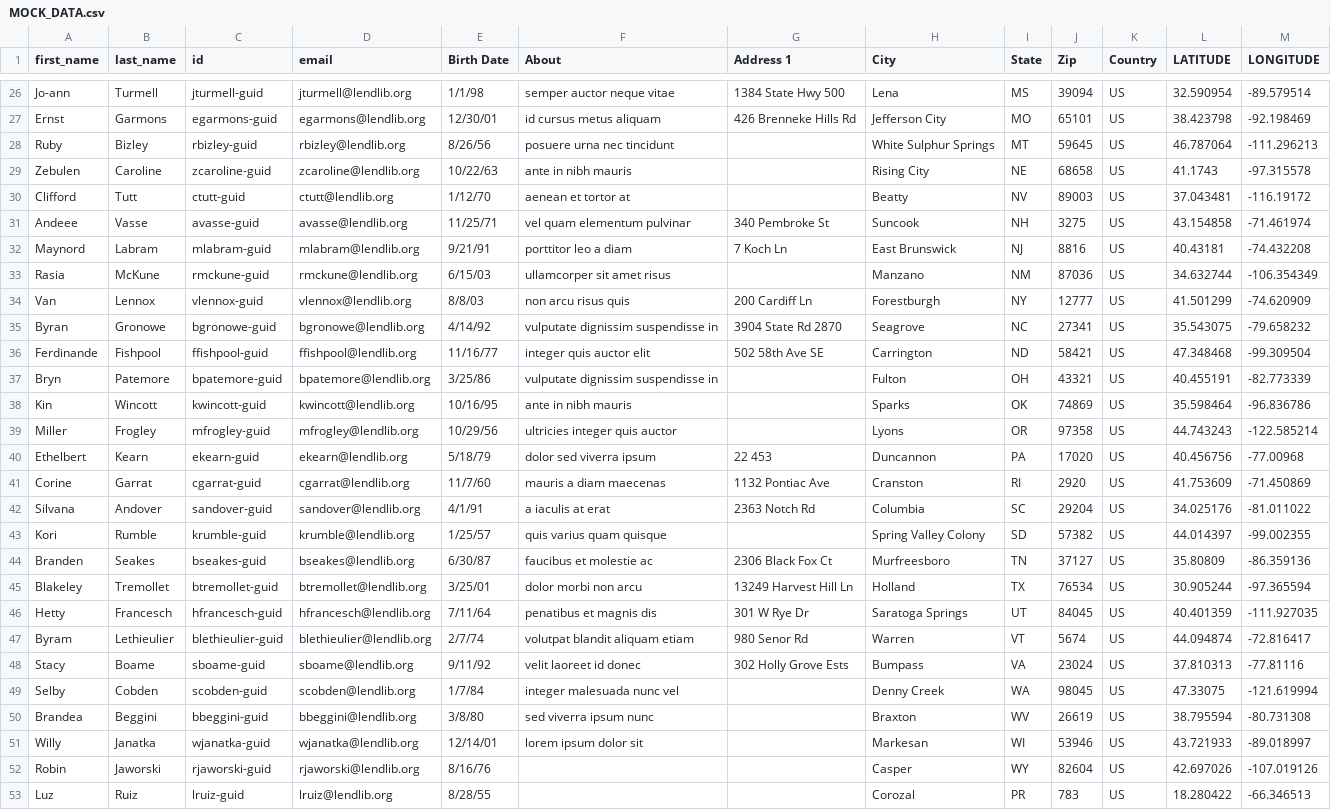
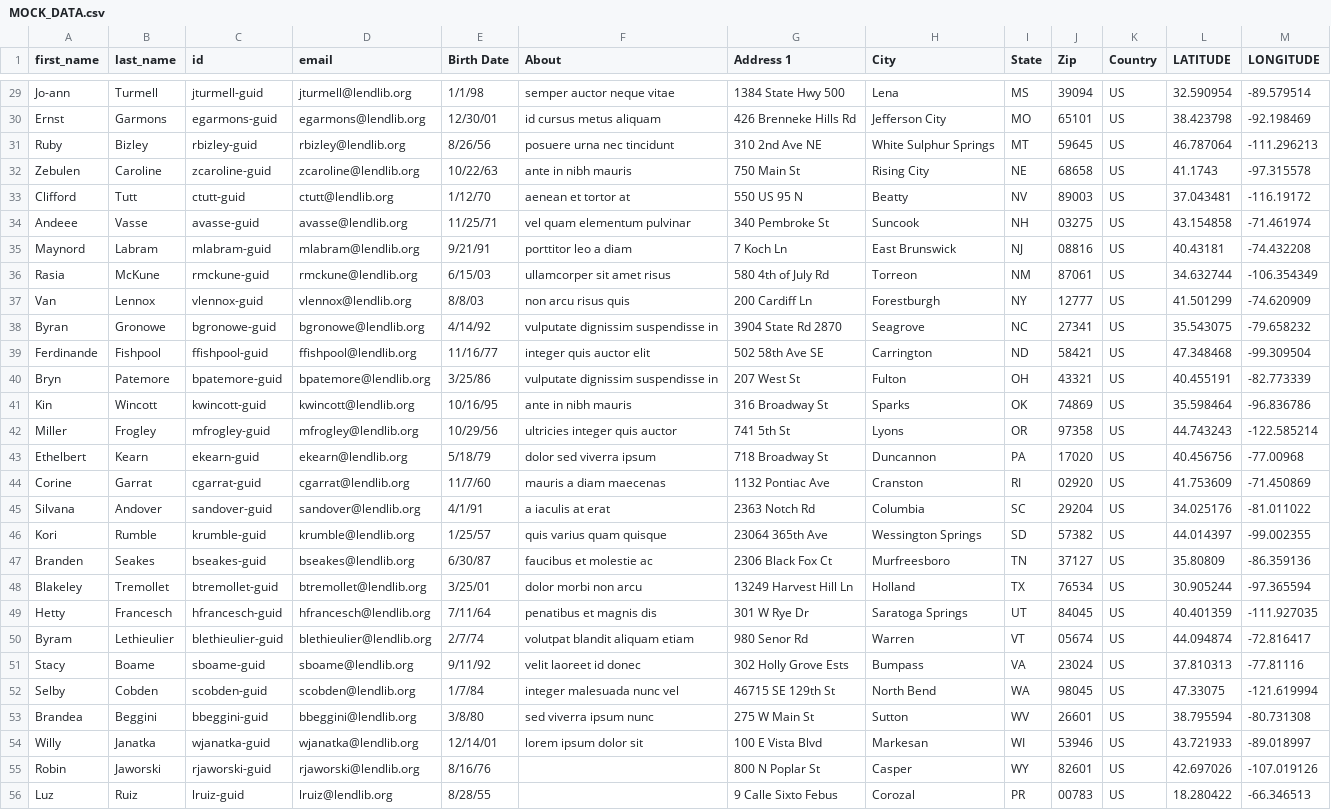
Before and after one commit to rjcorrig/LendingLibrary.Net, a CSV file: LendingLibrary/App_Data/MOCK_DATA.csv, drawn as a sheet; only a part is shown, gaps mark what is left out; addresses are those after the commit; the diff covers the shown part only; the diff names each change by its address in the sheet, - before the commit and + after, or states it on an @@ line.

Commit message:
Update seed data in CSV

```diff
--- a/LendingLibrary/App_Data/MOCK_DATA.csv
+++ b/LendingLibrary/App_Data/MOCK_DATA.csv
-G31 (Address 1): (empty)
+G31 (Address 1): 310 2nd Ave NE
-G32 (Address 1): (empty)
+G32 (Address 1): 750 Main St
-G33 (Address 1): (empty)
+G33 (Address 1): 550 US 95 N
-J34 (Zip): 3275
+J34 (Zip): 03275
-J35 (Zip): 8816
+J35 (Zip): 08816
-G36 (Address 1): (empty)
+G36 (Address 1): 580 4th of July Rd
-H36 (City): Manzano
+H36 (City): Torreon
-J36 (Zip): 87036
+J36 (Zip): 87061
-G40 (Address 1): (empty)
+G40 (Address 1): 207 West St
-G41 (Address 1): (empty)
+G41 (Address 1): 316 Broadway St
-G42 (Address 1): (empty)
+G42 (Address 1): 741 5th St
-G43 (Address 1): 22 453
+G43 (Address 1): 718 Broadway St
-J44 (Zip): 2920
+J44 (Zip): 02920
-G46 (Address 1): (empty)
+G46 (Address 1): 23064 365th Ave
-H46 (City): Spring Valley Colony
+H46 (City): Wessington Springs
-J50 (Zip): 5674
+J50 (Zip): 05674
-G52 (Address 1): (empty)
+G52 (Address 1): 46715 SE 129th St
-H52 (City): Denny Creek
+H52 (City): North Bend
-G53 (Address 1): (empty)
+G53 (Address 1): 275 W Main St
-H53 (City): Braxton
+H53 (City): Sutton
-J53 (Zip): 26619
+J53 (Zip): 26601
-G54 (Address 1): (empty)
+G54 (Address 1): 100 E Vista Blvd
-G55 (Address 1): (empty)
+G55 (Address 1): 800 N Poplar St
-J55 (Zip): 82604
+J55 (Zip): 82601
-G56 (Address 1): (empty)
+G56 (Address 1): 9 Calle Sixto Febus
-J56 (Zip): 783
+J56 (Zip): 00783
```
Also changed, not shown: 3 added rows and 21 edited cells elsewhere in this file.
